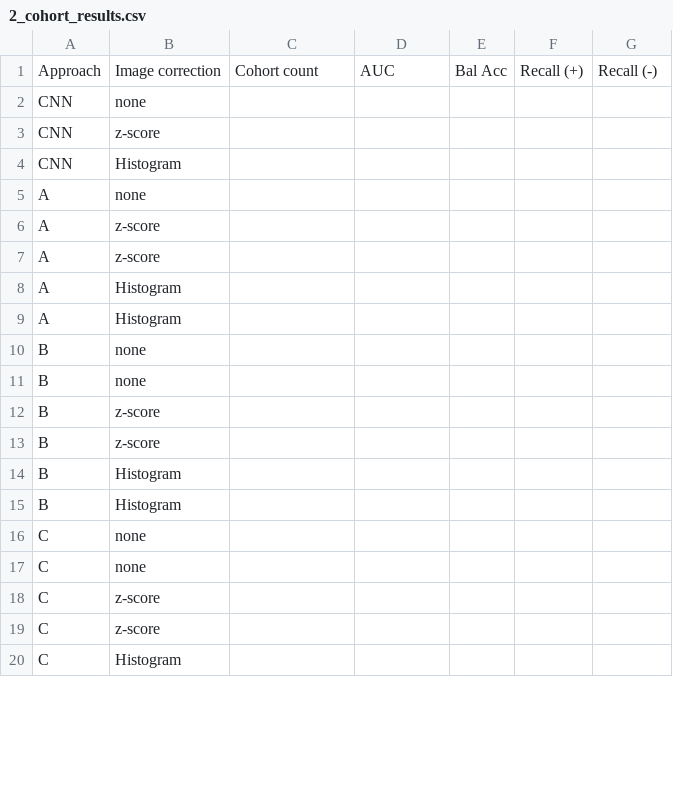
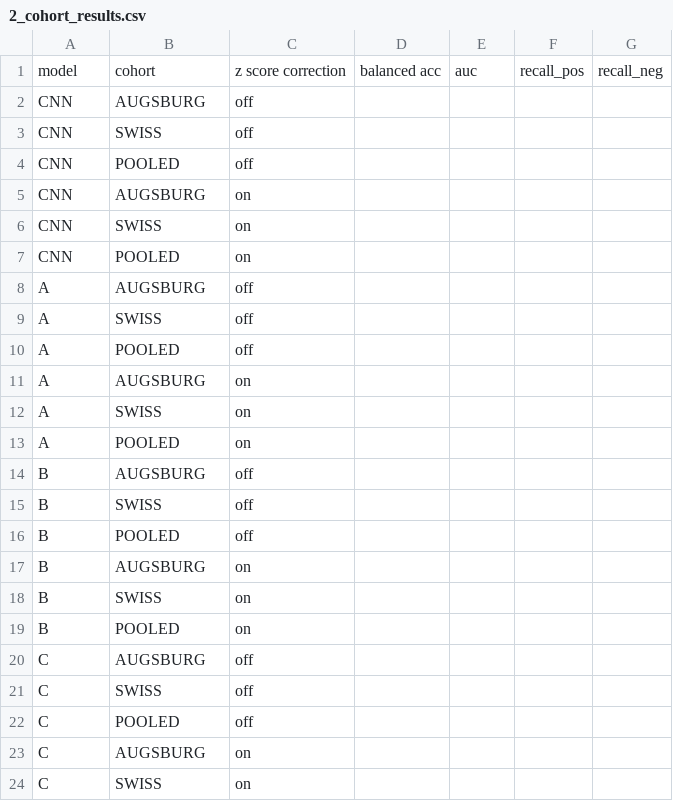
Before and after one commit to jiaheai/PET, a CSV file: 2_cohort_results.csv, drawn as a sheet; only a part is shown; the diff covers the shown part only.

```diff
--- a/2_cohort_results.csv
+++ b/2_cohort_results.csv
@@ -1,20 +1,24 @@
-Approach,Image correction,Cohort count,AUC,Bal Acc,Recall (+),Recall (-)
-CNN,none,,,,,
-CNN,z-score,,,,,
-CNN,Histogram,,,,,
-A,none,,,,,
-A,z-score,,,,,
-A,z-score,,,,,
-A,Histogram,,,,,
-A,Histogram,,,,,
-B,none,,,,,
-B,none,,,,,
-B,z-score,,,,,
-B,z-score,,,,,
-B,Histogram,,,,,
-B,Histogram,,,,,
-C,none,,,,,
-C,none,,,,,
-C,z-score,,,,,
-C,z-score,,,,,
-C,Histogram,,,,,
+model,cohort,z score correction,balanced acc,auc,recall_pos,recall_neg
+CNN,AUGSBURG,off,,,,
+CNN,SWISS,off,,,,
+CNN,POOLED,off,,,,
+CNN,AUGSBURG,on,,,,
+CNN,SWISS,on,,,,
+CNN,POOLED,on,,,,
+A,AUGSBURG,off,,,,
+A,SWISS,off,,,,
+A,POOLED,off,,,,
+A,AUGSBURG,on,,,,
+A,SWISS,on,,,,
+A,POOLED,on,,,,
+B,AUGSBURG,off,,,,
+B,SWISS,off,,,,
+B,POOLED,off,,,,
+B,AUGSBURG,on,,,,
+B,SWISS,on,,,,
+B,POOLED,on,,,,
+C,AUGSBURG,off,,,,
+C,SWISS,off,,,,
+C,POOLED,off,,,,
+C,AUGSBURG,on,,,,
+C,SWISS,on,,,,
```
Also changed, not shown: 6 added rows and 2 edited cells elsewhere in this file, 31 other files.
